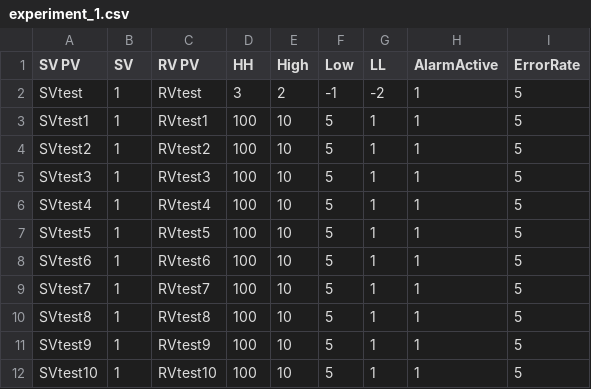
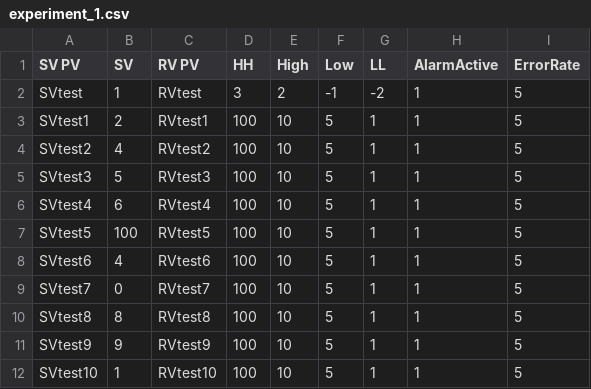
Before and after one commit to Engineersroom/RVCS, a CSV file: web/experiment_1.csv, drawn as a sheet.

```diff
--- a/web/experiment_1.csv
+++ b/web/experiment_1.csv
@@ -2,11 +2,11 @@ SV PV,SV,RV PV,HH,High,Low,LL,AlarmActive,ErrorRate
 SVtest,1,RVtest,3,2,-1,-2,1,5
-SVtest1,1,RVtest1,100,10,5,1,1,5
-SVtest2,1,RVtest2,100,10,5,1,1,5
-SVtest3,1,RVtest3,100,10,5,1,1,5
-SVtest4,1,RVtest4,100,10,5,1,1,5
-SVtest5,1,RVtest5,100,10,5,1,1,5
-SVtest6,1,RVtest6,100,10,5,1,1,5
-SVtest7,1,RVtest7,100,10,5,1,1,5
-SVtest8,1,RVtest8,100,10,5,1,1,5
-SVtest9,1,RVtest9,100,10,5,1,1,5
+SVtest1,2,RVtest1,100,10,5,1,1,5
+SVtest2,4,RVtest2,100,10,5,1,1,5
+SVtest3,5,RVtest3,100,10,5,1,1,5
+SVtest4,6,RVtest4,100,10,5,1,1,5
+SVtest5,100,RVtest5,100,10,5,1,1,5
+SVtest6,4,RVtest6,100,10,5,1,1,5
+SVtest7,0,RVtest7,100,10,5,1,1,5
+SVtest8,8,RVtest8,100,10,5,1,1,5
+SVtest9,9,RVtest9,100,10,5,1,1,5
 SVtest10,1,RVtest10,100,10,5,1,1,5
```
Also changed, not shown: 3 other files.
